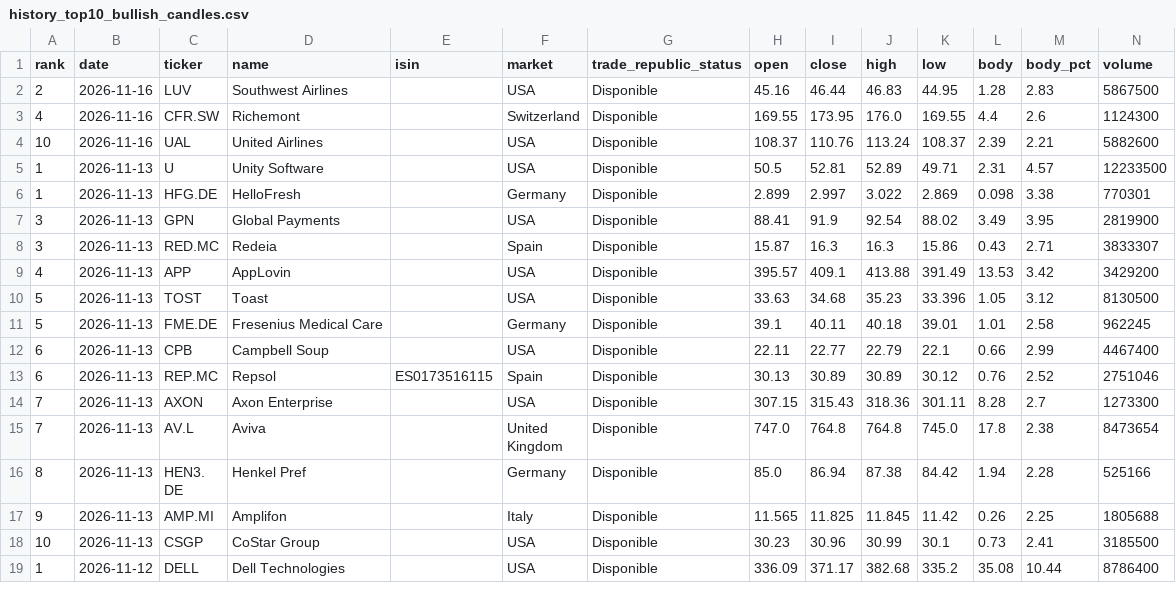
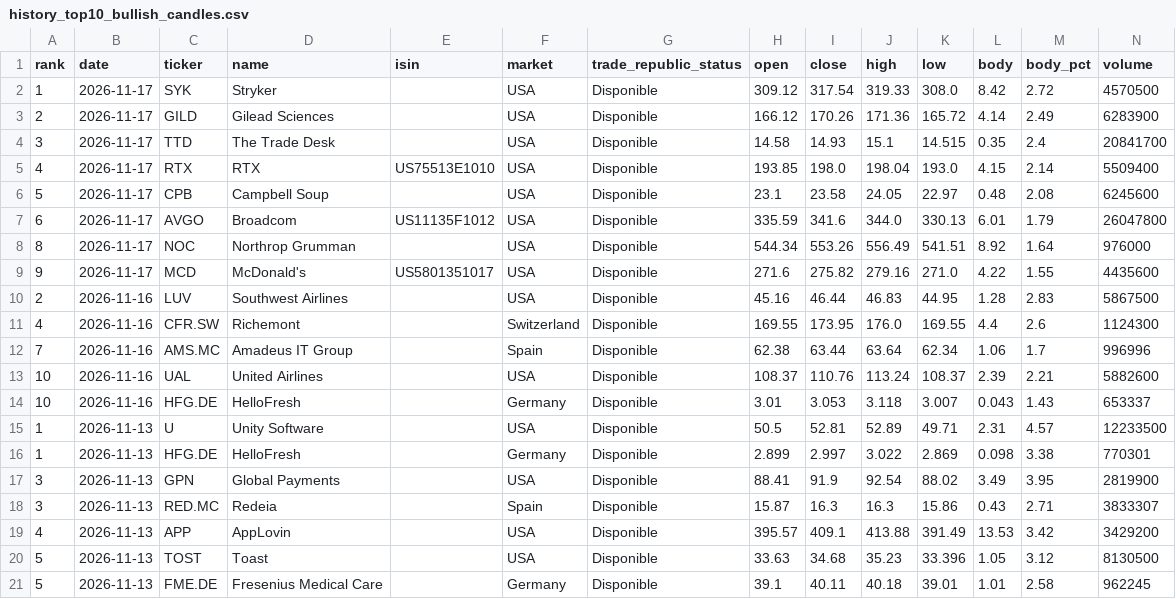
Before and after one commit to instialejandro-stack/stock-candle-scanner-actions, a CSV file: output/history_top10_bullish_candles.csv, drawn as a sheet; only a part is shown; the shorter side is filled out with more unchanged rows; the diff names each change by its address in the sheet, - before the commit and + after, or states it on an @@ line.

```diff
--- a/output/history_top10_bullish_candles.csv
+++ b/output/history_top10_bullish_candles.csv
+row 2: 1 | 2026-11-17 | SYK | Stryker |  | USA | Disponible | 309.12 | 317.54 | 319.33 | 308.0 | 8.42 | 2.72 | 4570500
+row 3: 2 | 2026-11-17 | GILD | Gilead Sciences |  | USA | Disponible | 166.12 | 170.26 | 171.36 | 165.72 | 4.14 | 2.49 | 6283900
+row 4: 3 | 2026-11-17 | TTD | The Trade Desk |  | USA | Disponible | 14.58 | 14.93 | 15.1 | 14.515 | 0.35 | 2.4 | 20841700
+row 5: 4 | 2026-11-17 | RTX | RTX | US75513E1010 | USA | Disponible | 193.85 | 198.0 | 198.04 | 193.0 | 4.15 | 2.14 | 5509400
+row 6: 5 | 2026-11-17 | CPB | Campbell Soup |  | USA | Disponible | 23.1 | 23.58 | 24.05 | 22.97 | 0.48 | 2.08 | 6245600
+row 7: 6 | 2026-11-17 | AVGO | Broadcom | US11135F1012 | USA | Disponible | 335.59 | 341.6 | 344.0 | 330.13 | 6.01 | 1.79 | 26047800
+row 8: 8 | 2026-11-17 | NOC | Northrop Grumman |  | USA | Disponible | 544.34 | 553.26 | 556.49 | 541.51 | 8.92 | 1.64 | 976000
+row 9: 9 | 2026-11-17 | MCD | McDonald's | US5801351017 | USA | Disponible | 271.6 | 275.82 | 279.16 | 271.0 | 4.22 | 1.55 | 4435600
+row 12: 7 | 2026-11-16 | AMS.MC | Amadeus IT Group |  | Spain | Disponible | 62.38 | 63.44 | 63.64 | 62.34 | 1.06 | 1.7 | 996996
+row 14: 10 | 2026-11-16 | HFG.DE | HelloFresh |  | Germany | Disponible | 3.01 | 3.053 | 3.118 | 3.007 | 0.043 | 1.43 | 653337
```
Also changed, not shown: output/history_intraday_candidates.csv, output/intraday_candidates.csv, 2 other files.
